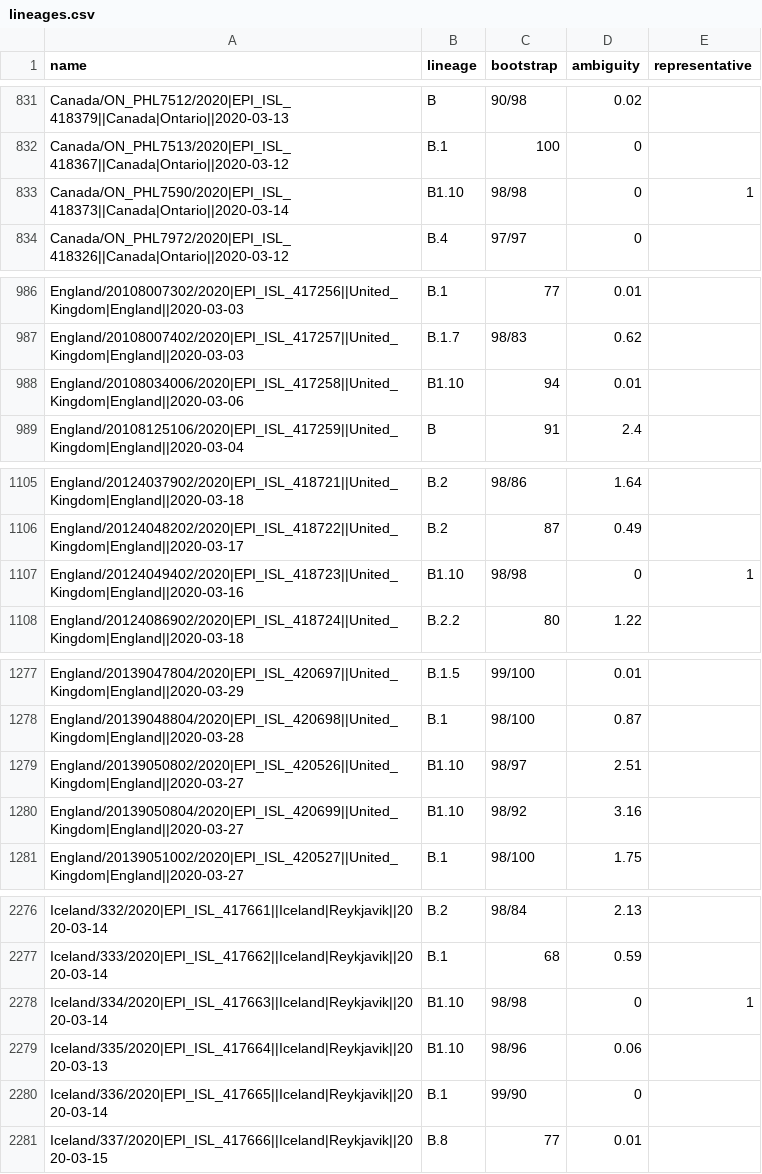
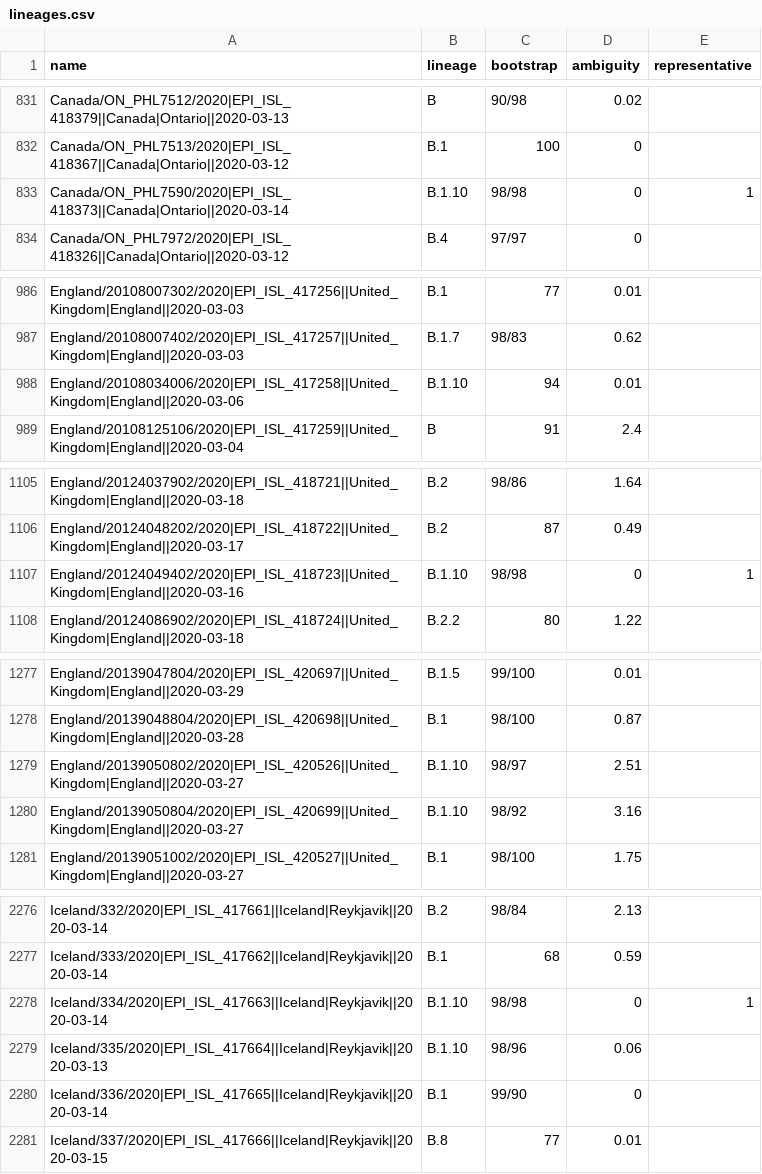
Before and after one commit to cov-lineages/pangolin, a CSV file: lineages.csv, drawn as a sheet; only a part is shown, gaps mark what is left out; the diff covers the shown part only.

Commit message:
fixing B1 typos to B.1

```diff
--- a/lineages.csv
+++ b/lineages.csv
@@ -832,3 +832,3 @@ Canada/ON_PHL7512/2020|EPI_ISL_418379||Canada|Ontario||2020-03-13,B,90/98,0.02,
 Canada/ON_PHL7513/2020|EPI_ISL_418367||Canada|Ontario||2020-03-12,B.1,100,0,
-Canada/ON_PHL7590/2020|EPI_ISL_418373||Canada|Ontario||2020-03-14,B1.10,98/98,0,1
+Canada/ON_PHL7590/2020|EPI_ISL_418373||Canada|Ontario||2020-03-14,B.1.10,98/98,0,1
 Canada/ON_PHL7972/2020|EPI_ISL_418326||Canada|Ontario||2020-03-12,B.4,97/97,0,
@@ -987,3 +987,3 @@ England/20108007302/2020|EPI_ISL_417256||United_Kingdom|England||2020-03-03,B.1,
 England/20108007402/2020|EPI_ISL_417257||United_Kingdom|England||2020-03-03,B.1.7,98/83,0.62,
-England/20108034006/2020|EPI_ISL_417258||United_Kingdom|England||2020-03-06,B1.10,94,0.01,
+England/20108034006/2020|EPI_ISL_417258||United_Kingdom|England||2020-03-06,B.1.10,94,0.01,
 England/20108125106/2020|EPI_ISL_417259||United_Kingdom|England||2020-03-04,B,91,2.4,
@@ -1106,3 +1106,3 @@ England/20124037902/2020|EPI_ISL_418721||United_Kingdom|England||2020-03-18,B.2,
 England/20124048202/2020|EPI_ISL_418722||United_Kingdom|England||2020-03-17,B.2,87,0.49,
-England/20124049402/2020|EPI_ISL_418723||United_Kingdom|England||2020-03-16,B1.10,98/98,0,1
+England/20124049402/2020|EPI_ISL_418723||United_Kingdom|England||2020-03-16,B.1.10,98/98,0,1
 England/20124086902/2020|EPI_ISL_418724||United_Kingdom|England||2020-03-18,B.2.2,80,1.22,
@@ -1278,4 +1278,4 @@ England/20139047804/2020|EPI_ISL_420697||United_Kingdom|England||2020-03-29,B.1.
 England/20139048804/2020|EPI_ISL_420698||United_Kingdom|England||2020-03-28,B.1,98/100,0.87,
-England/20139050802/2020|EPI_ISL_420526||United_Kingdom|England||2020-03-27,B1.10,98/97,2.51,
-England/20139050804/2020|EPI_ISL_420699||United_Kingdom|England||2020-03-27,B1.10,98/92,3.16,
+England/20139050802/2020|EPI_ISL_420526||United_Kingdom|England||2020-03-27,B.1.10,98/97,2.51,
+England/20139050804/2020|EPI_ISL_420699||United_Kingdom|England||2020-03-27,B.1.10,98/92,3.16,
 England/20139051002/2020|EPI_ISL_420527||United_Kingdom|England||2020-03-27,B.1,98/100,1.75,
@@ -2277,4 +2277,4 @@ Iceland/332/2020|EPI_ISL_417661||Iceland|Reykjavik||2020-03-14,B.2,98/84,2.13,
 Iceland/333/2020|EPI_ISL_417662||Iceland|Reykjavik||2020-03-14,B.1,68,0.59,
-Iceland/334/2020|EPI_ISL_417663||Iceland|Reykjavik||2020-03-14,B1.10,98/98,0,1
-Iceland/335/2020|EPI_ISL_417664||Iceland|Reykjavik||2020-03-13,B1.10,98/96,0.06,
+Iceland/334/2020|EPI_ISL_417663||Iceland|Reykjavik||2020-03-14,B.1.10,98/98,0,1
+Iceland/335/2020|EPI_ISL_417664||Iceland|Reykjavik||2020-03-13,B.1.10,98/96,0.06,
 Iceland/336/2020|EPI_ISL_417665||Iceland|Reykjavik||2020-03-14,B.1,99/90,0,
```
Also changed, not shown: 5 edited cells elsewhere in this file.
